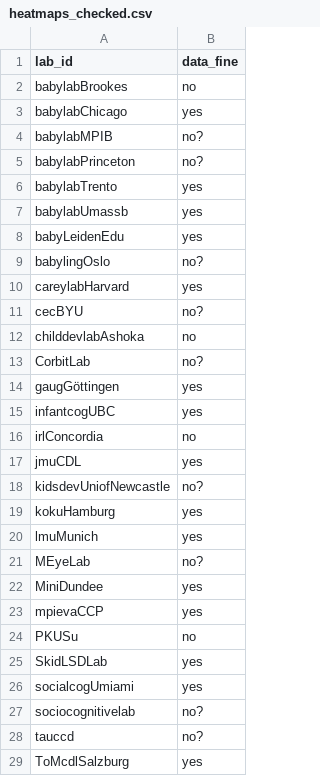
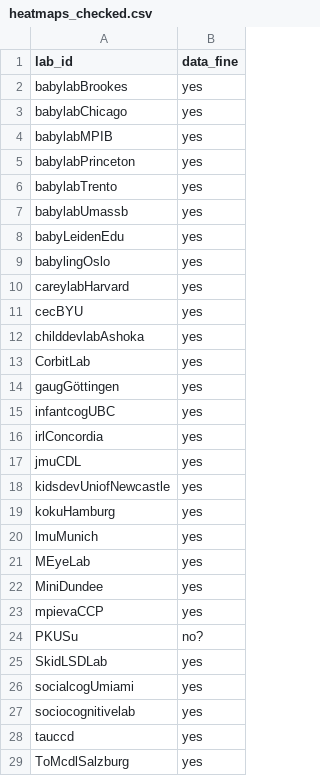
Before and after one commit to manybabies/mb2-analysis, a CSV file: manual_data_checking/heatmaps_checked.csv, drawn as a sheet; only a part is shown; the diff covers the shown part only.

```diff
--- a/manual_data_checking/heatmaps_checked.csv
+++ b/manual_data_checking/heatmaps_checked.csv
@@ -2 +2 @@
-"babylabBrookes","no"
+babylabBrookes,yes
@@ -4,2 +4,2 @@
-"babylabMPIB","no?"
-"babylabPrinceton","no?"
+babylabMPIB,yes
+babylabPrinceton,yes
@@ -9 +9 @@
-"babylingOslo","no?"
+babylingOslo,yes
@@ -11,3 +11,3 @@
-"cecBYU","no?"
-"childdevlabAshoka","no"
-"CorbitLab","no?"
+cecBYU,yes
+childdevlabAshoka,yes
+CorbitLab,yes
@@ -16 +16 @@
-"irlConcordia","no"
+irlConcordia,yes
@@ -18 +18 @@
-"kidsdevUniofNewcastle","no?"
+kidsdevUniofNewcastle,yes
@@ -21 +21 @@
-"MEyeLab","no?"
+MEyeLab,yes
@@ -24 +24 @@
-"PKUSu","no"
+PKUSu,no?
@@ -27,2 +27,2 @@
-"sociocognitivelab","no?"
-"tauccd","no?"
+sociocognitivelab,yes
+tauccd,yes
```
Also changed, not shown: 6 added rows and 12 edited cells elsewhere in this file, manual_data_checking/lookingscore_graphs_checked.csv.
